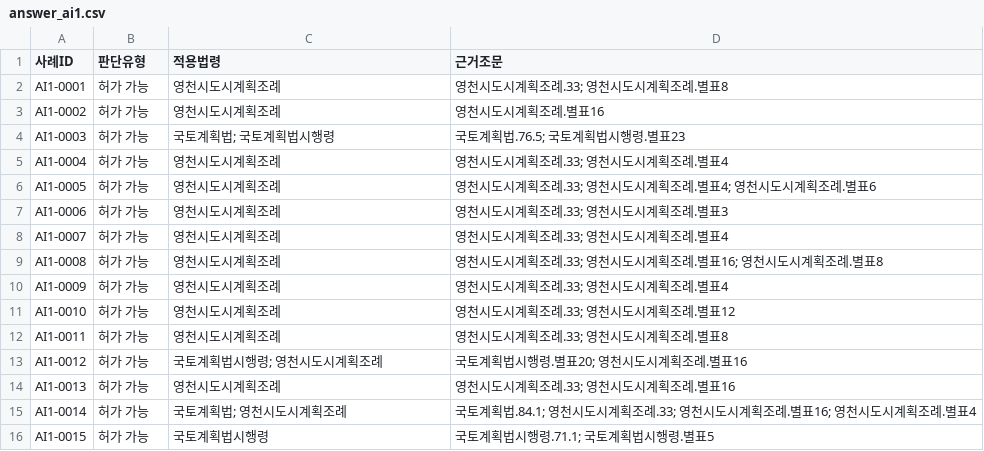
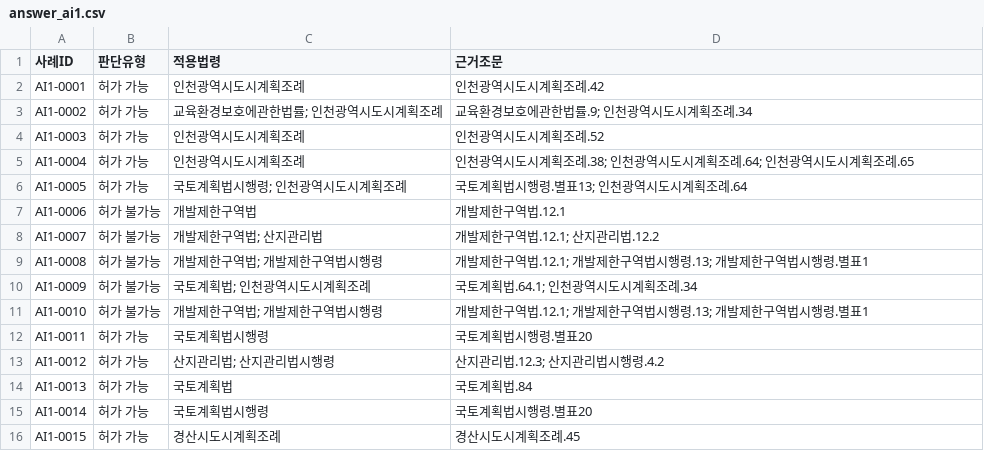
Before and after one commit to eunkyeoung/nipa_ai_eval, a CSV file: spec_data/answer_ai1.csv, drawn as a sheet; only a part is shown; the diff covers the shown part only.

```diff
--- a/spec_data/answer_ai1.csv
+++ b/spec_data/answer_ai1.csv
@@ -1,16 +1,16 @@
 사례ID,판단유형,적용법령,근거조문
-AI1-0001,허가 가능,영천시도시계획조례,영천시도시계획조례.33; 영천시도시계획조례.별표8
-AI1-0002,허가 가능,영천시도시계획조례,영천시도시계획조례.별표16
-AI1-0003,허가 가능,국토계획법; 국토계획법시행령,국토계획법.76.5; 국토계획법시행령.별표23
-AI1-0004,허가 가능,영천시도시계획조례,영천시도시계획조례.33; 영천시도시계획조례.별표4
-AI1-0005,허가 가능,영천시도시계획조례,영천시도시계획조례.33; 영천시도시계획조례.별표4; 영천시도시계획조례.별표6
-AI1-0006,허가 가능,영천시도시계획조례,영천시도시계획조례.33; 영천시도시계획조례.별표3
-AI1-0007,허가 가능,영천시도시계획조례,영천시도시계획조례.33; 영천시도시계획조례.별표4
-AI1-0008,허가 가능,영천시도시계획조례,영천시도시계획조례.33; 영천시도시계획조례.별표16; 영천시도시계획조례.별표8
-AI1-0009,허가 가능,영천시도시계획조례,영천시도시계획조례.33; 영천시도시계획조례.별표4
-AI1-0010,허가 가능,영천시도시계획조례,영천시도시계획조례.33; 영천시도시계획조례.별표12
-AI1-0011,허가 가능,영천시도시계획조례,영천시도시계획조례.33; 영천시도시계획조례.별표8
-AI1-0012,허가 가능,국토계획법시행령; 영천시도시계획조례,국토계획법시행령.별표20; 영천시도시계획조례.별표16
-AI1-0013,허가 가능,영천시도시계획조례,영천시도시계획조례.33; 영천시도시계획조례.별표16
-AI1-0014,허가 가능,국토계획법; 영천시도시계획조례,국토계획법.84.1; 영천시도시계획조례.33; 영천시도시계획조례.별표16; 영천시도시계획조례.별표4
-AI1-0015,허가 가능,국토계획법시행령,국토계획법시행령.71.1; 국토계획법시행령.별표5
+AI1-0001,허가 가능,인천광역시도시계획조례,인천광역시도시계획조례.42
+AI1-0002,허가 가능,교육환경보호에관한법률; 인천광역시도시계획조례,교육환경보호에관한법률.9; 인천광역시도시계획조례.34
+AI1-0003,허가 가능,인천광역시도시계획조례,인천광역시도시계획조례.52
+AI1-0004,허가 가능,인천광역시도시계획조례,인천광역시도시계획조례.38; 인천광역시도시계획조례.64; 인천광역시도시계획조례.65
+AI1-0005,허가 가능,국토계획법시행령; 인천광역시도시계획조례,국토계획법시행령.별표13; 인천광역시도시계획조례.64
+AI1-0006,허가 불가능,개발제한구역법,개발제한구역법.12.1
+AI1-0007,허가 불가능,개발제한구역법; 산지관리법,개발제한구역법.12.1; 산지관리법.12.2
+AI1-0008,허가 불가능,개발제한구역법; 개발제한구역법시행령,개발제한구역법.12.1; 개발제한구역법시행령.13; 개발제한구역법시행령.별표1
+AI1-0009,허가 불가능,국토계획법; 인천광역시도시계획조례,국토계획법.64.1; 인천광역시도시계획조례.34
+AI1-0010,허가 불가능,개발제한구역법; 개발제한구역법시행령,개발제한구역법.12.1; 개발제한구역법시행령.13; 개발제한구역법시행령.별표1
+AI1-0011,허가 가능,국토계획법시행령,국토계획법시행령.별표20
+AI1-0012,허가 가능,산지관리법; 산지관리법시행령,산지관리법.12.3; 산지관리법시행령.4.2
+AI1-0013,허가 가능,국토계획법,국토계획법.84
+AI1-0014,허가 가능,국토계획법시행령,국토계획법시행령.별표20
+AI1-0015,허가 가능,경산시도시계획조례,경산시도시계획조례.45
```
Also changed, not shown: 80 edited cells elsewhere in this file, spec_data/testset_ai1.csv, 7 other files.
